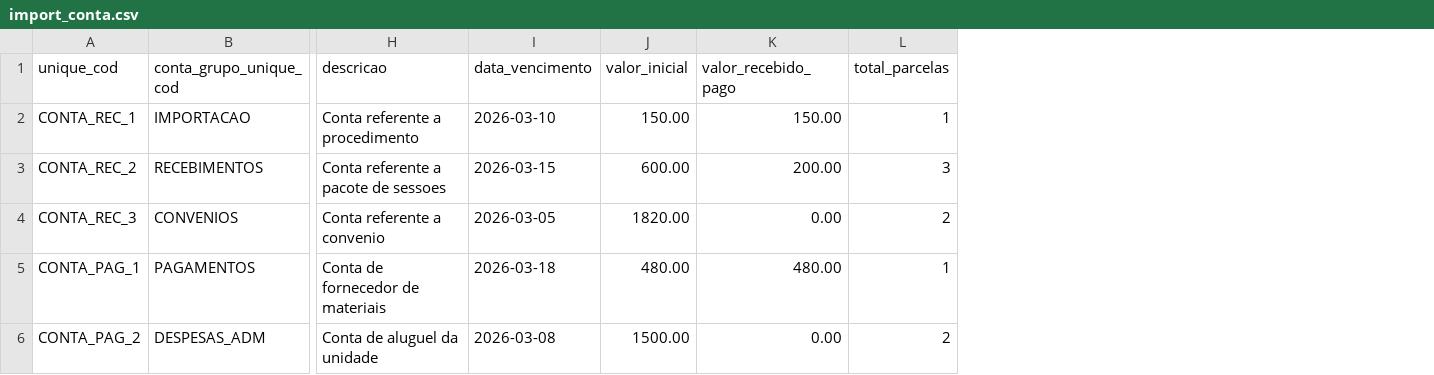
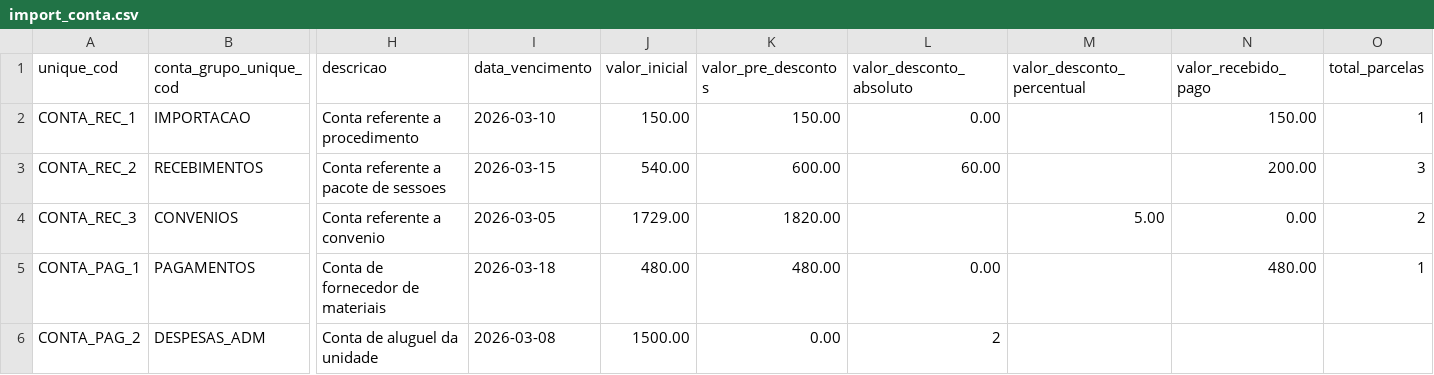
Before and after one commit to ebrain-clinic/tech-docs, a CSV file: docs/documentacao/view_conta/import_conta.csv, drawn as a sheet; only a part is shown, gaps mark what is left out; addresses are those after the commit; the diff names each change by its address in the sheet, - before the commit and + after, or states it on an @@ line.

Commit message:
Updating tech-docs to match imported superviews

```diff
--- a/docs/documentacao/view_conta/import_conta.csv
+++ b/docs/documentacao/view_conta/import_conta.csv
+column K (valor_pre_descontos), rows 2-6: 150.00 | 600.00 | 1820.00 | 480.00 | 0.00
+column L (valor_desconto_absoluto), rows 2-6: 0.00 | 60.00 |  | 0.00 | 2
+column M (valor_desconto_percentual), row 4: 5.00
-J3 (valor_inicial): 600.00
+J3 (valor_inicial): 540.00
-J4 (valor_inicial): 1820.00
+J4 (valor_inicial): 1729.00
-N6 (valor_recebido_pago): 0.00
+N6 (valor_recebido_pago): (empty)
-O6 (total_parcelas): 2
+O6 (total_parcelas): (empty)
```
Also changed, not shown: 5 other files.
